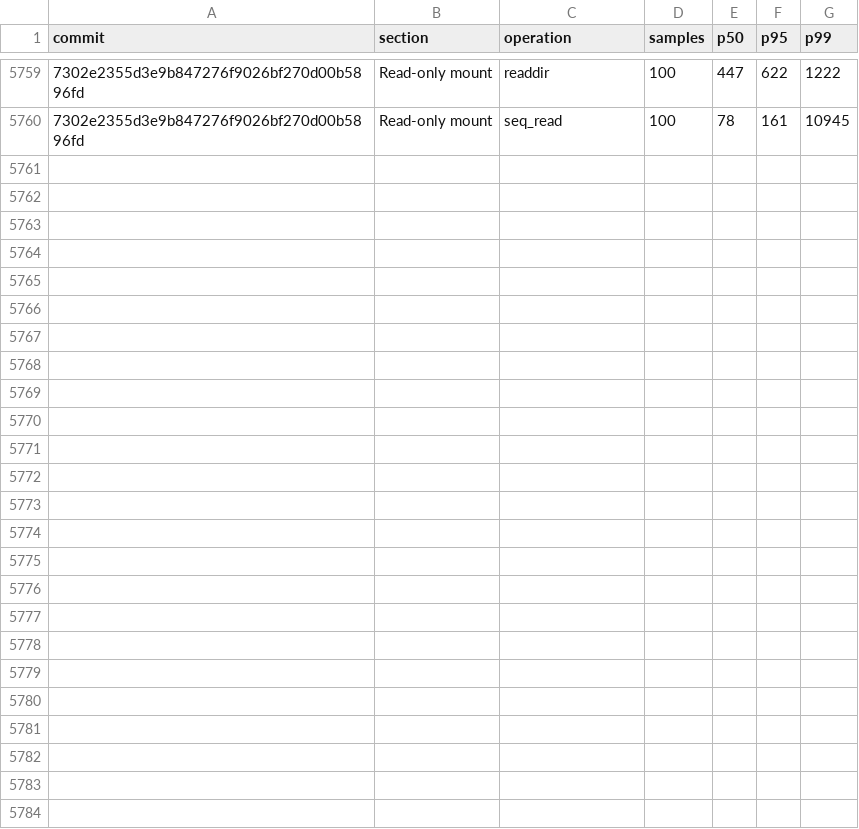
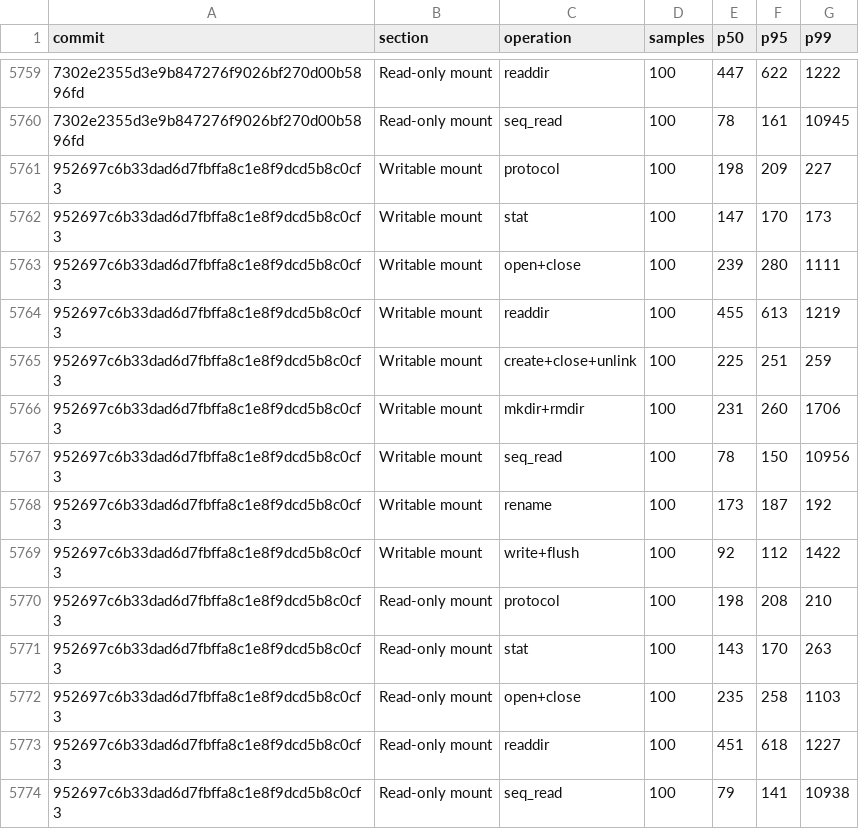
Before and after one commit to nanvix/nanvix, a CSV file: www/bench/data/linux-baremetal/nanvix_bench_vfs_bench_standalone_microvm_X64.csv, drawn as a sheet; only a part is shown, gaps mark what is left out; the diff names each change by its address in the sheet, - before the commit and + after, or states it on an @@ line.

```diff
--- a/www/bench/data/linux-baremetal/nanvix_bench_vfs_bench_standalone_microvm_X64.csv
+++ b/www/bench/data/linux-baremetal/nanvix_bench_vfs_bench_standalone_microvm_X64.csv
+row 5761: 952697c6b33dad6d7fbffa8c1e8f9dcd5b8c0cf3 | Writable mount | protocol | 100 | 198 | 209 | 227
+row 5762: 952697c6b33dad6d7fbffa8c1e8f9dcd5b8c0cf3 | Writable mount | stat | 100 | 147 | 170 | 173
+row 5763: 952697c6b33dad6d7fbffa8c1e8f9dcd5b8c0cf3 | Writable mount | open+close | 100 | 239 | 280 | 1111
+row 5764: 952697c6b33dad6d7fbffa8c1e8f9dcd5b8c0cf3 | Writable mount | readdir | 100 | 455 | 613 | 1219
+row 5765: 952697c6b33dad6d7fbffa8c1e8f9dcd5b8c0cf3 | Writable mount | create+close+unlink | 100 | 225 | 251 | 259
+row 5766: 952697c6b33dad6d7fbffa8c1e8f9dcd5b8c0cf3 | Writable mount | mkdir+rmdir | 100 | 231 | 260 | 1706
+row 5767: 952697c6b33dad6d7fbffa8c1e8f9dcd5b8c0cf3 | Writable mount | seq_read | 100 | 78 | 150 | 10956
+row 5768: 952697c6b33dad6d7fbffa8c1e8f9dcd5b8c0cf3 | Writable mount | rename | 100 | 173 | 187 | 192
+row 5769: 952697c6b33dad6d7fbffa8c1e8f9dcd5b8c0cf3 | Writable mount | write+flush | 100 | 92 | 112 | 1422
+row 5770: 952697c6b33dad6d7fbffa8c1e8f9dcd5b8c0cf3 | Read-only mount | protocol | 100 | 198 | 208 | 210
+row 5771: 952697c6b33dad6d7fbffa8c1e8f9dcd5b8c0cf3 | Read-only mount | stat | 100 | 143 | 170 | 263
+row 5772: 952697c6b33dad6d7fbffa8c1e8f9dcd5b8c0cf3 | Read-only mount | open+close | 100 | 235 | 258 | 1103
+row 5773: 952697c6b33dad6d7fbffa8c1e8f9dcd5b8c0cf3 | Read-only mount | readdir | 100 | 451 | 618 | 1227
+row 5774: 952697c6b33dad6d7fbffa8c1e8f9dcd5b8c0cf3 | Read-only mount | seq_read | 100 | 79 | 141 | 10938
```
Also changed, not shown: www/bench/data/linux-baremetal/nanvix_bench_snapshot_restore_standalone_microvm_X64.csv, www/bench/data/linux-baremetal/nanvix_bench_syscall_bench_standalone_microvm_X64.csv, 6 other files.
